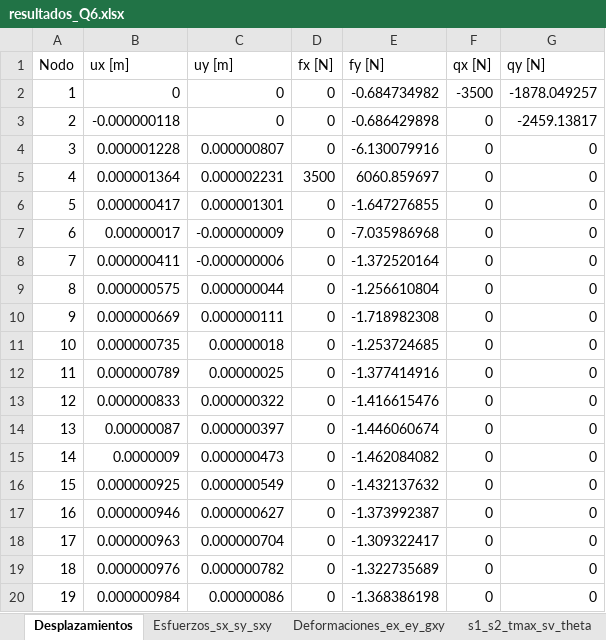
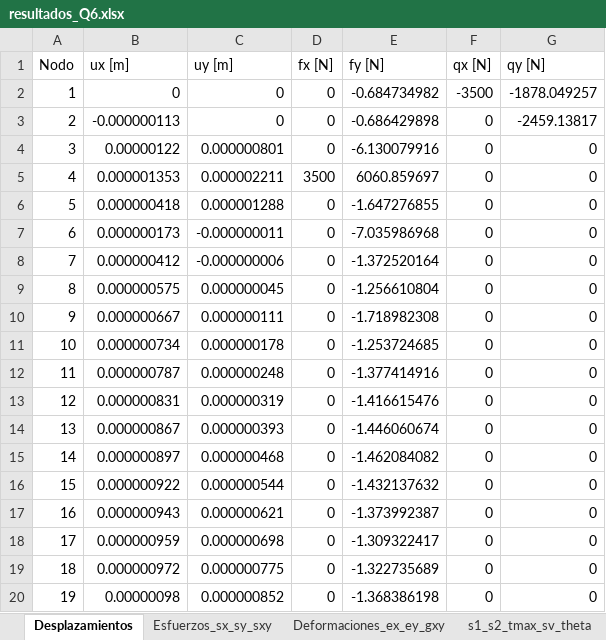
Before and after one commit to Sbeltranj/elementos-finitos, an Excel workbook: 2D/Ejemplo_Q6/resultados_Q6.xlsx, sheet Desplazamientos, drawn as a sheet; only a part is shown; values as stored, in another font and other column widths than the file's, no borders; the diff covers the shown part only; the diff names each change by its address in the sheet, - before the commit and + after, or states it on an @@ line.

```diff
--- a/2D/Ejemplo_Q6/resultados_Q6.xlsx (sheet Desplazamientos)
+++ b/2D/Ejemplo_Q6/resultados_Q6.xlsx (sheet Desplazamientos)
-B3 (ux [m]): -0.000000118
+B3 (ux [m]): -0.000000113
-B4 (ux [m]): 0.000001228
+B4 (ux [m]): 0.00000122
-C4 (uy [m]): 0.000000807
+C4 (uy [m]): 0.000000801
-B5 (ux [m]): 0.000001364
+B5 (ux [m]): 0.000001353
-C5 (uy [m]): 0.000002231
+C5 (uy [m]): 0.000002211
-B6 (ux [m]): 0.000000417
+B6 (ux [m]): 0.000000418
-C6 (uy [m]): 0.000001301
+C6 (uy [m]): 0.000001288
-B7 (ux [m]): 0.00000017
+B7 (ux [m]): 0.000000173
-C7 (uy [m]): -0.000000009
+C7 (uy [m]): -0.000000011
-B8 (ux [m]): 0.000000411
+B8 (ux [m]): 0.000000412
-C9 (uy [m]): 0.000000044
+C9 (uy [m]): 0.000000045
-B10 (ux [m]): 0.000000669
+B10 (ux [m]): 0.000000667
-B11 (ux [m]): 0.000000735
+B11 (ux [m]): 0.000000734
-C11 (uy [m]): 0.00000018
+C11 (uy [m]): 0.000000178
-B12 (ux [m]): 0.000000789
+B12 (ux [m]): 0.000000787
-C12 (uy [m]): 0.00000025
+C12 (uy [m]): 0.000000248
-B13 (ux [m]): 0.000000833
+B13 (ux [m]): 0.000000831
-C13 (uy [m]): 0.000000322
+C13 (uy [m]): 0.000000319
-B14 (ux [m]): 0.00000087
+B14 (ux [m]): 0.000000867
-C14 (uy [m]): 0.000000397
+C14 (uy [m]): 0.000000393
-B15 (ux [m]): 0.0000009
+B15 (ux [m]): 0.000000897
-C15 (uy [m]): 0.000000473
+C15 (uy [m]): 0.000000468
-B16 (ux [m]): 0.000000925
+B16 (ux [m]): 0.000000922
-C16 (uy [m]): 0.000000549
+C16 (uy [m]): 0.000000544
-B17 (ux [m]): 0.000000946
+B17 (ux [m]): 0.000000943
-C17 (uy [m]): 0.000000627
+C17 (uy [m]): 0.000000621
-B18 (ux [m]): 0.000000963
+B18 (ux [m]): 0.000000959
-C18 (uy [m]): 0.000000704
+C18 (uy [m]): 0.000000698
-B19 (ux [m]): 0.000000976
+B19 (ux [m]): 0.000000972
-C19 (uy [m]): 0.000000782
+C19 (uy [m]): 0.000000775
-B20 (ux [m]): 0.000000984
+B20 (ux [m]): 0.00000098
-C20 (uy [m]): 0.00000086
+C20 (uy [m]): 0.000000852
```
Also changed, not shown: 872 edited cells elsewhere in this sheet, sheet s1_s2_tmax_sv_theta, sheet Esfuerzos_sx_sy_sxy, sheet Deformaciones_ex_ey_gxy, 2 other files.
